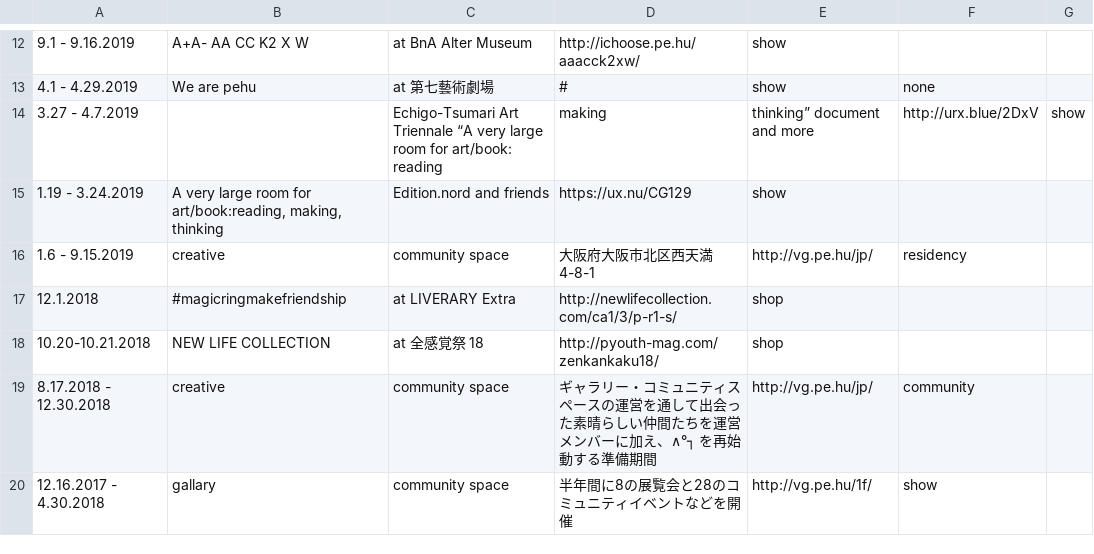
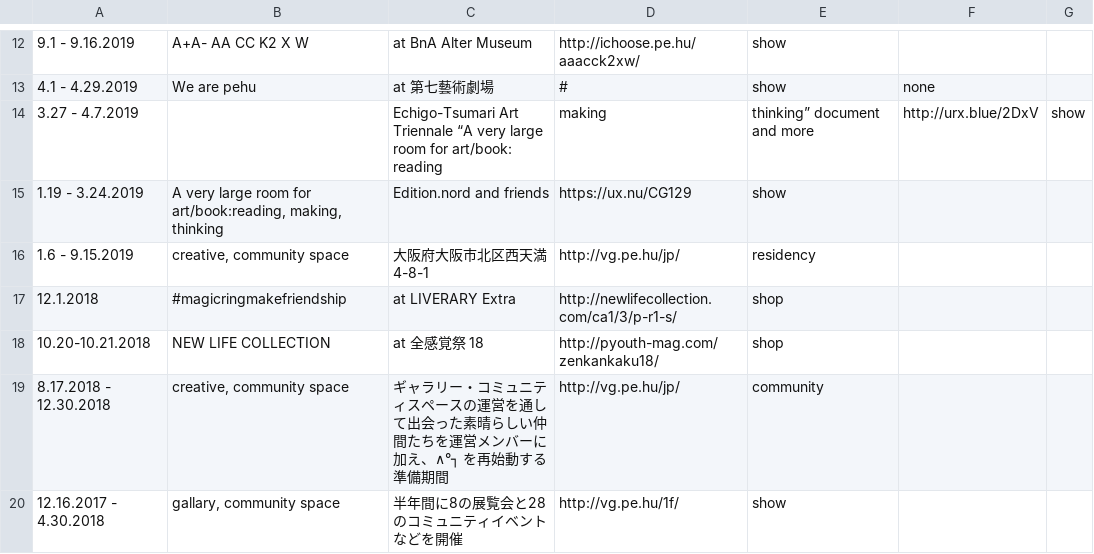
Before and after one commit to pe-hu/index, a CSV file: schedule/topics.csv, drawn as a sheet; only a part is shown, gaps mark what is left out.

Commit message:
Update topics.csv

```diff
--- a/schedule/topics.csv
+++ b/schedule/topics.csv
@@ -15,6 +15,6 @@
 1.19 - 3.24.2019,"A very large room for art/book:reading, making, thinking",Edition.nord and friends,https://ux.nu/CG129, show
-1.6 - 9.15.2019,creative, community space,大阪府大阪市北区西天満4-8-1, http://vg.pe.hu/jp/, residency
+1.6 - 9.15.2019,"creative, community space",大阪府大阪市北区西天満4-8-1, http://vg.pe.hu/jp/, residency
 12.1.2018, #magicringmakefriendship, at LIVERARY Extra, http://newlifecollection.com/ca1/3/p-r1-s/, shop
 10.20-10.21.2018,NEW LIFE COLLECTION,at 全感覚祭 18,http://pyouth-mag.com/zenkankaku18/, shop
-8.17.2018 - 12.30.2018,creative, community space,ギャラリー・コミュニティスペースの運営を通して出会った素晴らしい仲間たちを運営メンバーに加え、∧°┐ を再始動する準備期間,http://vg.pe.hu/jp/, community
-12.16.2017 - 4.30.2018,gallary, community space,半年間に8の展覧会と28のコミュニティイベントなどを開催,http://vg.pe.hu/1f/, show
+8.17.2018 - 12.30.2018,"creative, community space",ギャラリー・コミュニティスペースの運営を通して出会った素晴らしい仲間たちを運営メンバーに加え、∧°┐ を再始動する準備期間,http://vg.pe.hu/jp/, community
+12.16.2017 - 4.30.2018,"gallary, community space",半年間に8の展覧会と28のコミュニティイベントなどを開催,http://vg.pe.hu/1f/, show
```
